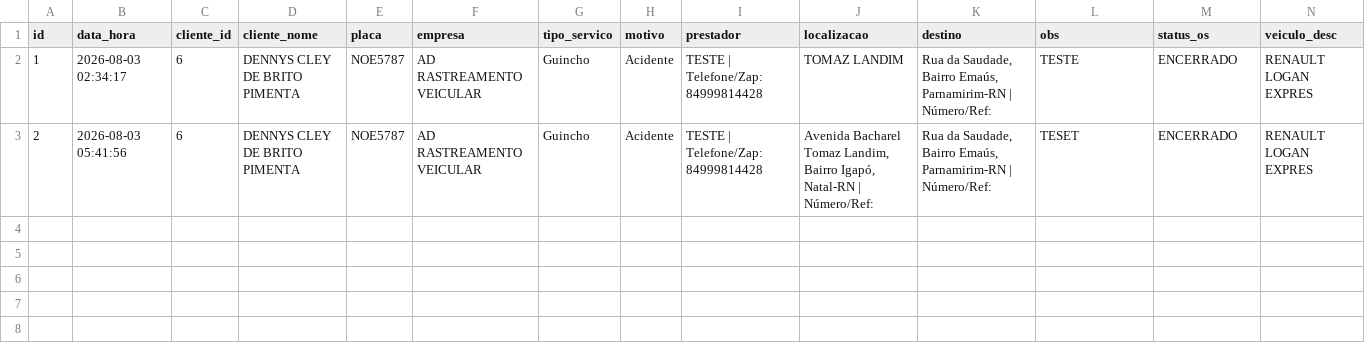
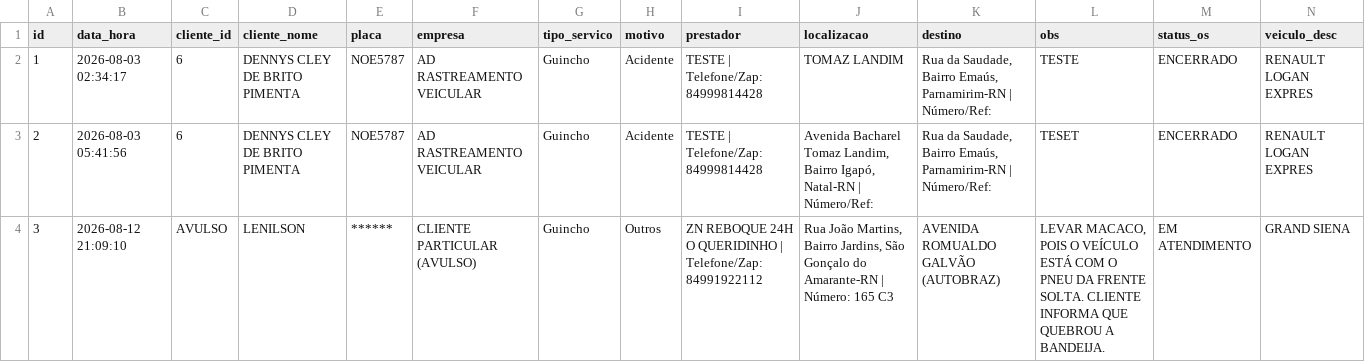
Before and after one commit to adrastreamentos/ad-central, a CSV file: AD_Assistencia/banco_os.csv, drawn as a sheet; only a part is shown; rows hold the shown columns only; the diff names each change by its address in the sheet, - before the commit and + after, or states it on an @@ line.

Commit message:
🔥 Auto-salvamento: AD_Assistencia/banco_os.csv

```diff
--- a/AD_Assistencia/banco_os.csv
+++ b/AD_Assistencia/banco_os.csv
+row 4: 3 | 2026-08-12 21:09:10 | AVULSO | LENILSON | ****** | CLIENTE PARTICULAR (AVULSO) | Guincho | Outros | ZN REBOQUE 24H O QUERIDINHO | Telefone/Zap: 84991922112 | Rua João Martins, Bairro Jardins, São Gonçalo do Amarante-RN | Número: 165 C3 | AVENIDA ROMUALDO GALVÃO (AUTOBRAZ) | LEVAR MACACO, POIS O VEÍCULO ESTÁ COM O PNEU DA FRENTE SOLTA. CLIENTE INFORMA QUE QUEBROU A BANDEIJA. | EM ATENDIMENTO | GRAND SIENA
```
